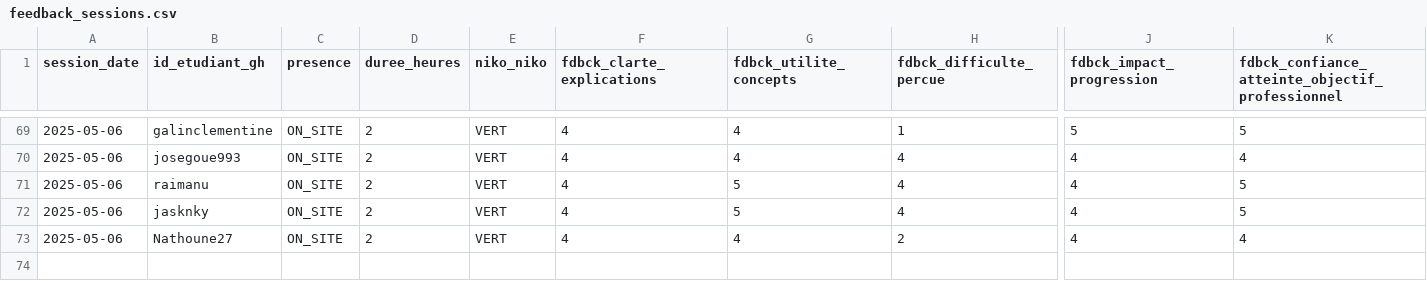
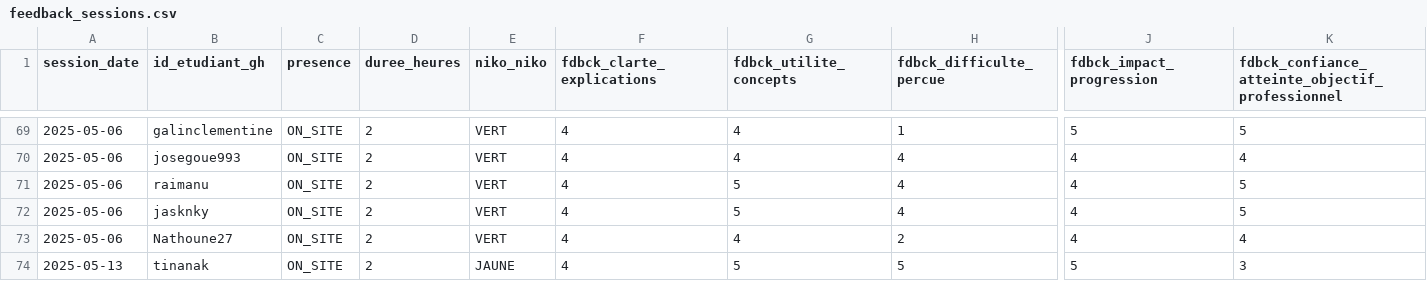
Before and after one commit to playade/unc_iae_miage_interop_si_feedbacks, a CSV file: data/feedback_sessions.csv, drawn as a sheet; only a part is shown, gaps mark what is left out; rows hold the shown columns only; the diff names each change by its address in the sheet, - before the commit and + after, or states it on an @@ line.

Commit message:
Update feedback_sessions.csv tinanak 13/05/25

```diff
--- a/data/feedback_sessions.csv
+++ b/data/feedback_sessions.csv
+row 74: 2025-05-13 | tinanak | ON_SITE | 2 | JAUNE | 4 | 5 | 5 | 5 | 3
```
